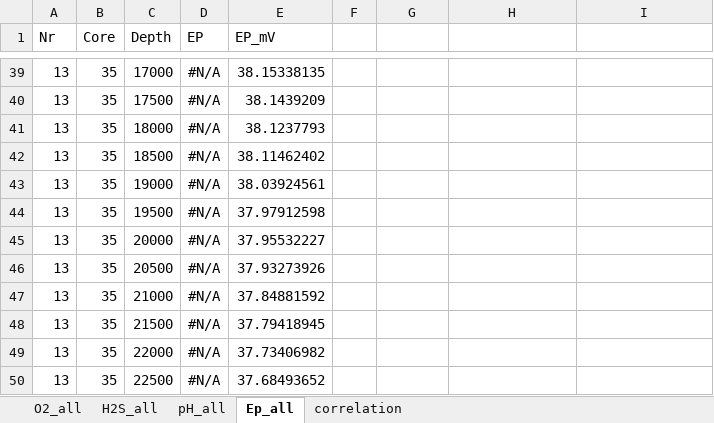
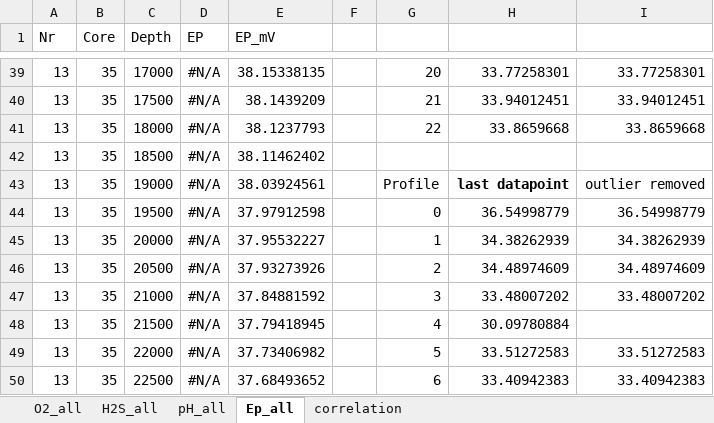
Before and after one commit to silviaelisabeth/Rootics, an Excel workbook: Complete_T1.xlsx, sheet Ep_all, drawn as a sheet; only a part is shown, gaps mark what is left out; values as stored, in another font and other column widths than the file's, no borders; charts and pictures not drawn; the diff covers the shown part only; the diff names each change by its address in the sheet, - before the commit and + after, or states it on an @@ line.

```diff
--- a/Complete_T1.xlsx (sheet Ep_all)
+++ b/Complete_T1.xlsx (sheet Ep_all)
-G39: (empty)
+G39: 20
-H39: (empty)
+H39: 33.77258301
-I39: (empty)
+I39: 33.77258301
-G40: (empty)
+G40: 21
-H40: (empty)
+H40: 33.94012451
-I40: (empty)
+I40: 33.94012451
-G41: (empty)
+G41: 22
-H41: (empty)
+H41: 33.8659668
-I41: (empty)
+I41: 33.8659668
-G43: (empty)
+G43: Profile
-H43: (empty)
+H43: last datapoint
-I43: (empty)
+I43: outlier removed
-G44: (empty)
+G44: 0
-H44: (empty)
+H44: 36.54998779
-I44: (empty)
+I44: 36.54998779
-G45: (empty)
+G45: 1
-H45: (empty)
+H45: 34.38262939
-I45: (empty)
+I45: 34.38262939
-G46: (empty)
+G46: 2
-H46: (empty)
+H46: 34.48974609
-I46: (empty)
+I46: 34.48974609
-G47: (empty)
+G47: 3
-H47: (empty)
+H47: 33.48007202
-I47: (empty)
+I47: 33.48007202
-G48: (empty)
+G48: 4
-H48: (empty)
+H48: 30.09780884
-G49: (empty)
+G49: 5
-H49: (empty)
+H49: 33.51272583
-I49: (empty)
+I49: 33.51272583
-G50: (empty)
+G50: 6
-H50: (empty)
+H50: 33.40942383
-I50: (empty)
+I50: 33.40942383
```
Also changed, not shown: 107 edited cells elsewhere in this sheet, charts or pictures, 6 other files.
